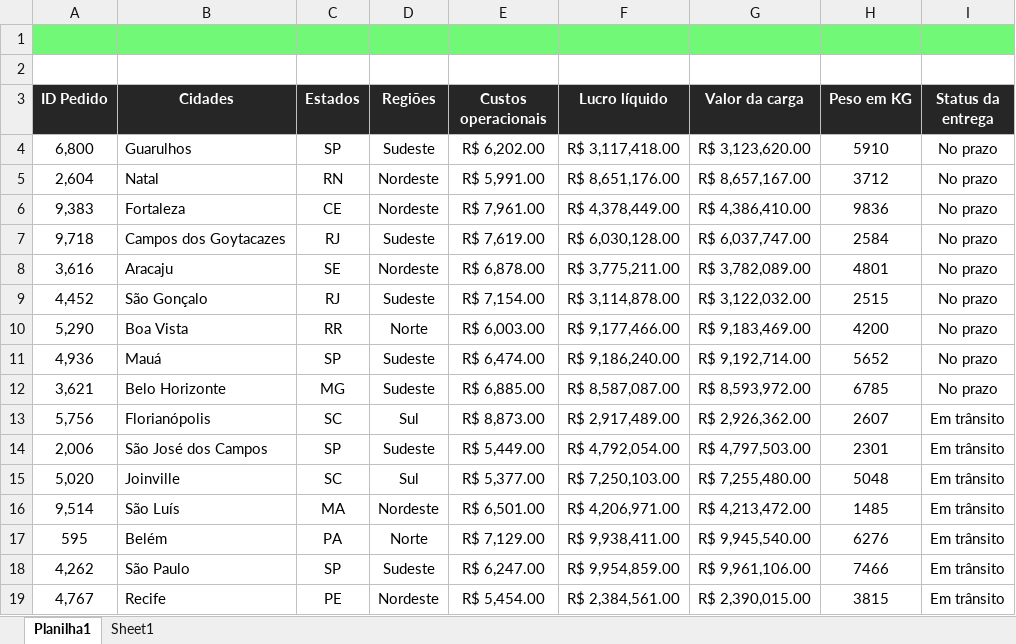
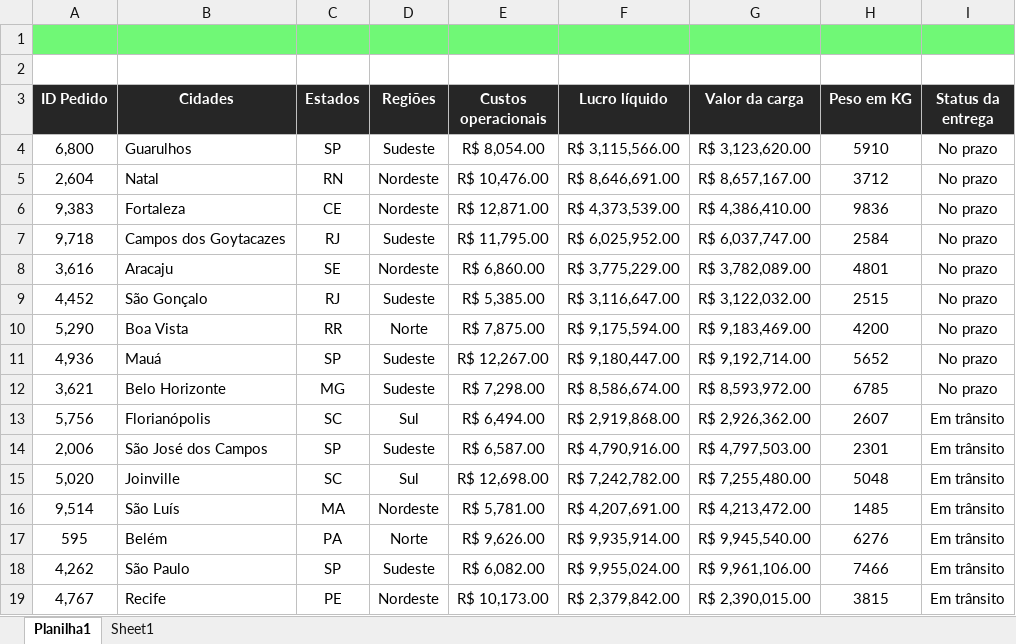
Before and after one commit to rafaelsilvasoftlink-sketch/Logcore, an Excel workbook: Planilha-Controle-de-Logistica-e-Expedicao.xlsx, sheet Planilha1, drawn as a sheet; only a part is shown; values as stored, in another font and other column widths than the file's, no borders; charts and pictures not drawn; the diff covers the shown part only; the diff names each change by its address in the sheet, - before the commit and + after, or states it on an @@ line.

Commit message:
Add files via upload

```diff
--- a/Planilha-Controle-de-Logistica-e-Expedicao.xlsx (sheet Planilha1)
+++ b/Planilha-Controle-de-Logistica-e-Expedicao.xlsx (sheet Planilha1)
-E4 (Custos operacionais): R$ 6,202.00
+E4 (Custos operacionais): R$ 8,054.00
-F4 (Lucro líquido): R$ 3,117,418.00
+F4 (Lucro líquido): R$ 3,115,566.00
-E5 (Custos operacionais): R$ 5,991.00
+E5 (Custos operacionais): R$ 10,476.00
-F5 (Lucro líquido): R$ 8,651,176.00
+F5 (Lucro líquido): R$ 8,646,691.00
-E6 (Custos operacionais): R$ 7,961.00
+E6 (Custos operacionais): R$ 12,871.00
-F6 (Lucro líquido): R$ 4,378,449.00
+F6 (Lucro líquido): R$ 4,373,539.00
-E7 (Custos operacionais): R$ 7,619.00
+E7 (Custos operacionais): R$ 11,795.00
-F7 (Lucro líquido): R$ 6,030,128.00
+F7 (Lucro líquido): R$ 6,025,952.00
-E8 (Custos operacionais): R$ 6,878.00
+E8 (Custos operacionais): R$ 6,860.00
-F8 (Lucro líquido): R$ 3,775,211.00
+F8 (Lucro líquido): R$ 3,775,229.00
-E9 (Custos operacionais): R$ 7,154.00
+E9 (Custos operacionais): R$ 5,385.00
-F9 (Lucro líquido): R$ 3,114,878.00
+F9 (Lucro líquido): R$ 3,116,647.00
-E10 (Custos operacionais): R$ 6,003.00
+E10 (Custos operacionais): R$ 7,875.00
-F10 (Lucro líquido): R$ 9,177,466.00
+F10 (Lucro líquido): R$ 9,175,594.00
-E11 (Custos operacionais): R$ 6,474.00
+E11 (Custos operacionais): R$ 12,267.00
-F11 (Lucro líquido): R$ 9,186,240.00
+F11 (Lucro líquido): R$ 9,180,447.00
-E12 (Custos operacionais): R$ 6,885.00
+E12 (Custos operacionais): R$ 7,298.00
-F12 (Lucro líquido): R$ 8,587,087.00
+F12 (Lucro líquido): R$ 8,586,674.00
-E13 (Custos operacionais): R$ 8,873.00
+E13 (Custos operacionais): R$ 6,494.00
-F13 (Lucro líquido): R$ 2,917,489.00
+F13 (Lucro líquido): R$ 2,919,868.00
-E14 (Custos operacionais): R$ 5,449.00
+E14 (Custos operacionais): R$ 6,587.00
-F14 (Lucro líquido): R$ 4,792,054.00
+F14 (Lucro líquido): R$ 4,790,916.00
-E15 (Custos operacionais): R$ 5,377.00
+E15 (Custos operacionais): R$ 12,698.00
-F15 (Lucro líquido): R$ 7,250,103.00
+F15 (Lucro líquido): R$ 7,242,782.00
-E16 (Custos operacionais): R$ 6,501.00
+E16 (Custos operacionais): R$ 5,781.00
-F16 (Lucro líquido): R$ 4,206,971.00
+F16 (Lucro líquido): R$ 4,207,691.00
-E17 (Custos operacionais): R$ 7,129.00
+E17 (Custos operacionais): R$ 9,626.00
-F17 (Lucro líquido): R$ 9,938,411.00
+F17 (Lucro líquido): R$ 9,935,914.00
-E18 (Custos operacionais): R$ 6,247.00
+E18 (Custos operacionais): R$ 6,082.00
-F18 (Lucro líquido): R$ 9,954,859.00
+F18 (Lucro líquido): R$ 9,955,024.00
-E19 (Custos operacionais): R$ 5,454.00
+E19 (Custos operacionais): R$ 10,173.00
-F19 (Lucro líquido): R$ 2,384,561.00
+F19 (Lucro líquido): R$ 2,379,842.00
```
Also changed, not shown: 60 edited cells elsewhere in this sheet.
